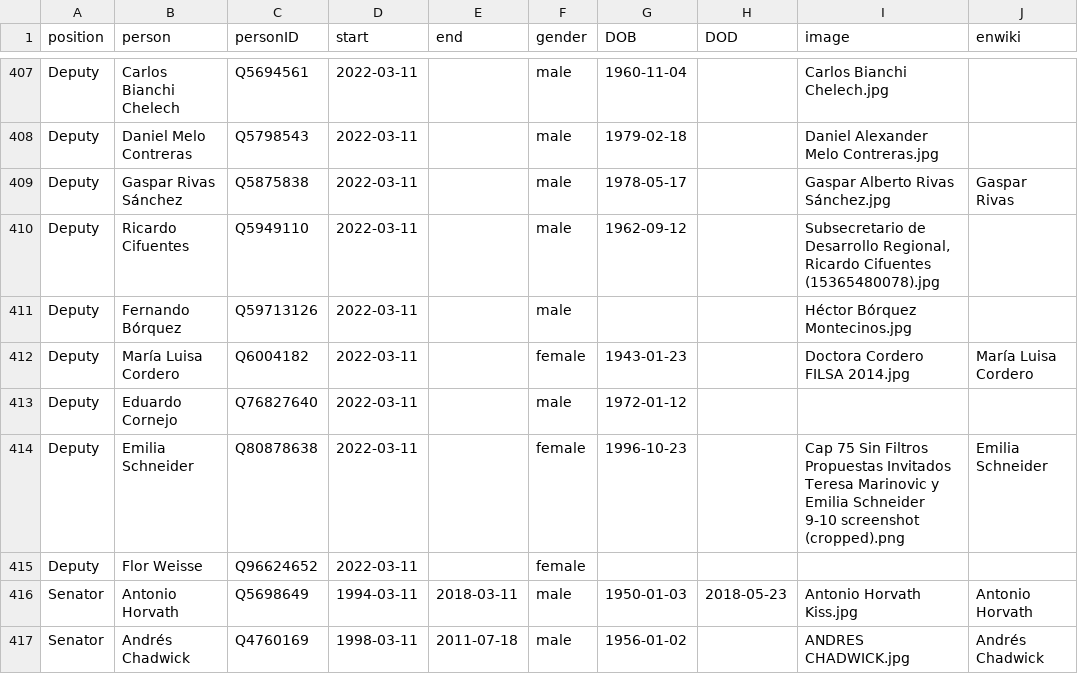
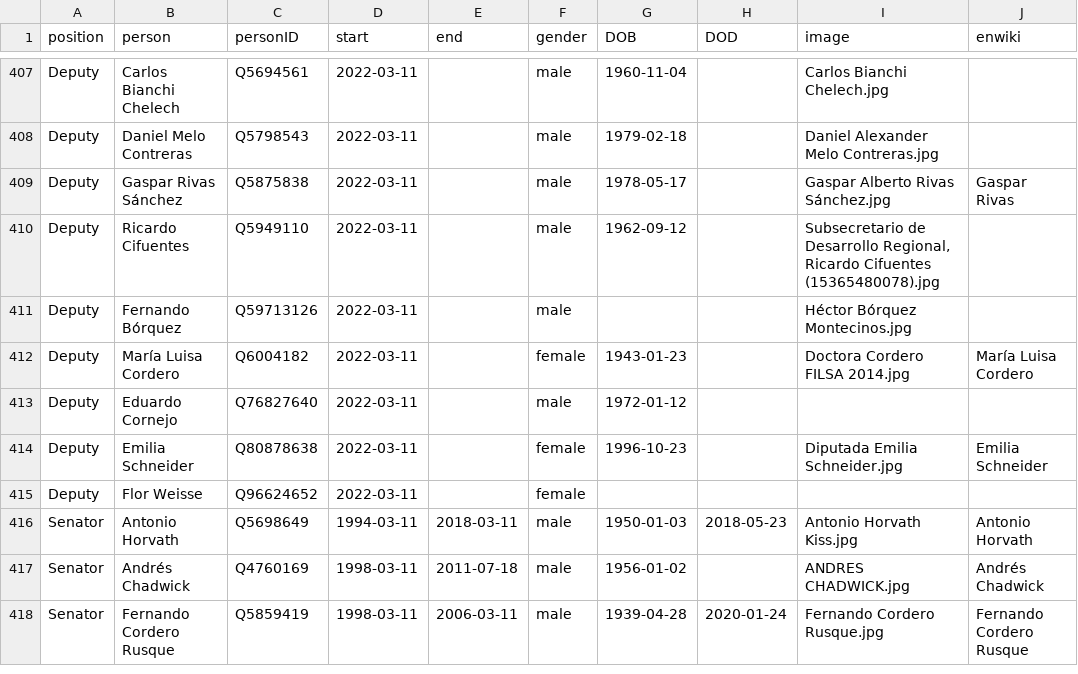
Before and after one commit to every-politician-scrapers/chile-ministers, a CSV file: html/legislators.csv, drawn as a sheet; only a part is shown, gaps mark what is left out; the shorter side is filled out with more unchanged rows.

Commit message:
PCB update

```diff
--- a/html/legislators.csv
+++ b/html/legislators.csv
@@ -413,3 +413,3 @@ Deputy,María Luisa Cordero,Q6004182,2022-03-11,,female,1943-01-23,,Doctora Cord
 Deputy,Eduardo Cornejo,Q76827640,2022-03-11,,male,1972-01-12,,,
-Deputy,Emilia Schneider,Q80878638,2022-03-11,,female,1996-10-23,,Cap 75 Sin Filtros Propuestas Invitados Teresa Marinovic y Emilia Schneider 9-10 screenshot (cropped).png,Emilia Schneider
+Deputy,Emilia Schneider,Q80878638,2022-03-11,,female,1996-10-23,,Diputada Emilia Schneider.jpg,Emilia Schneider
 Deputy,Flor Weisse,Q96624652,2022-03-11,,female,,,,
```
